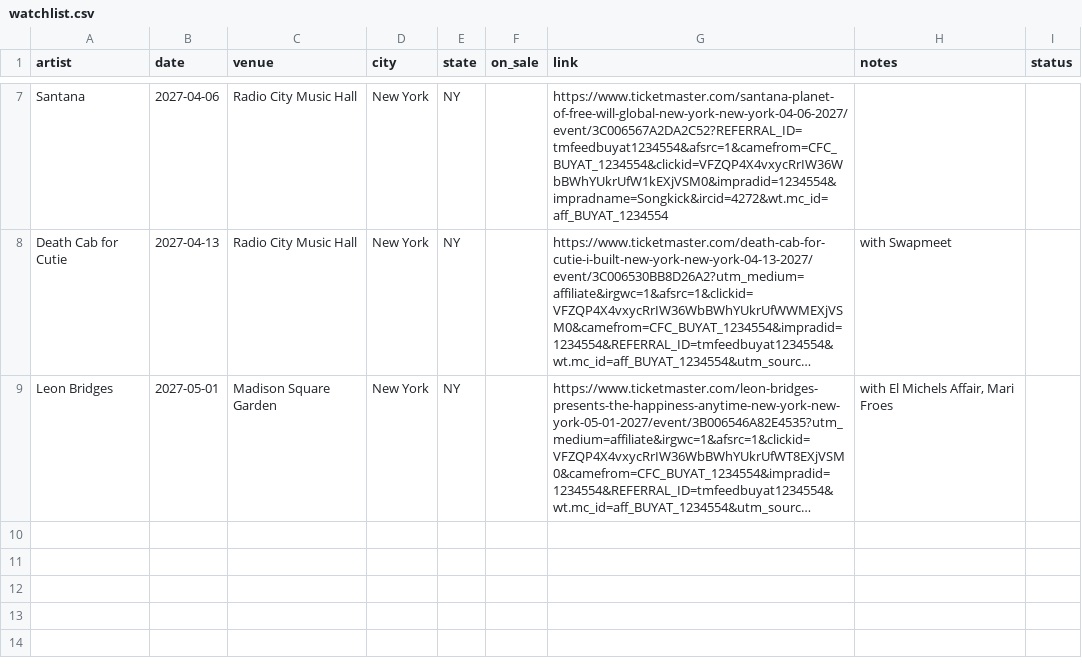
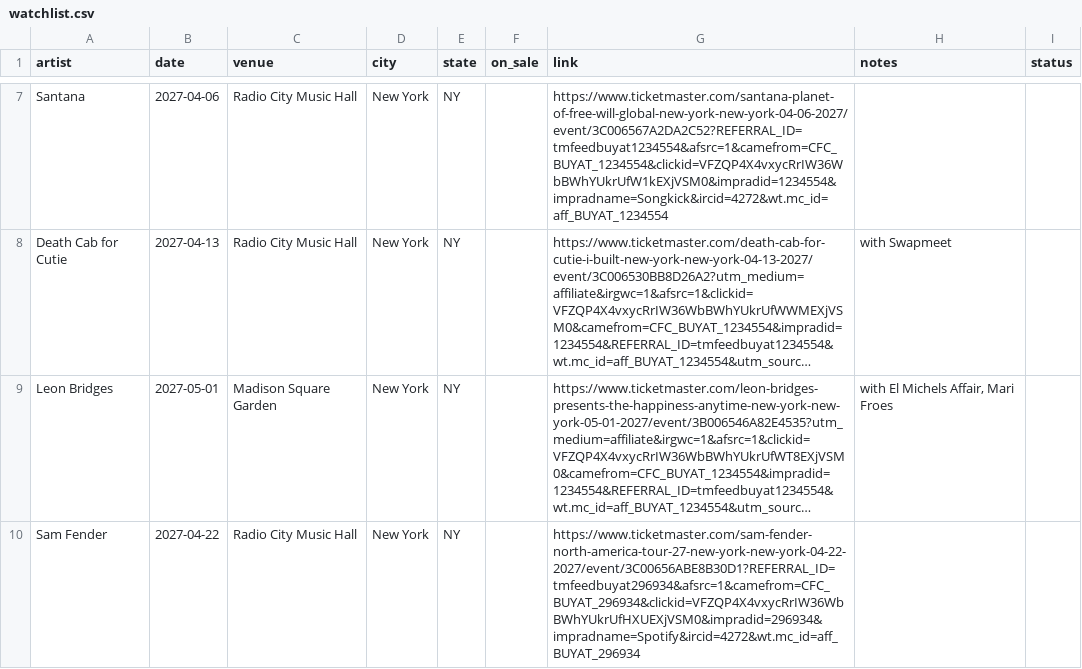
Before and after one commit to theraisinwarrior/setlistr, a CSV file: watchlist.csv, drawn as a sheet; only a part is shown, gaps mark what is left out; long unchanged cells end in …; the diff names each change by its address in the sheet, - before the commit and + after, or states it on an @@ line.

Commit message:
Watchlist: add Sam Fender (2027-04-22)

```diff
--- a/watchlist.csv
+++ b/watchlist.csv
+row 10: Sam Fender | 2027-04-22 | Radio City Music Hall | New York | NY |  | https://www.ticketmaster.com/sam-fender-north-america-tour-27-new-york-new-york-04-22-2027/event/3C00656ABE8B30D1?REFERRAL_ID=tmfeedbuyat296934&afsrc=1&camefrom=CFC_BUYAT_296934&clickid=VFZQP4X4vxycRrIW36WbBWhYUkrUfHXUEXjVSM0&impradid=296934&impradname=Spotify&ircid=4272&wt.mc_id=aff_BUYAT_296934
```
